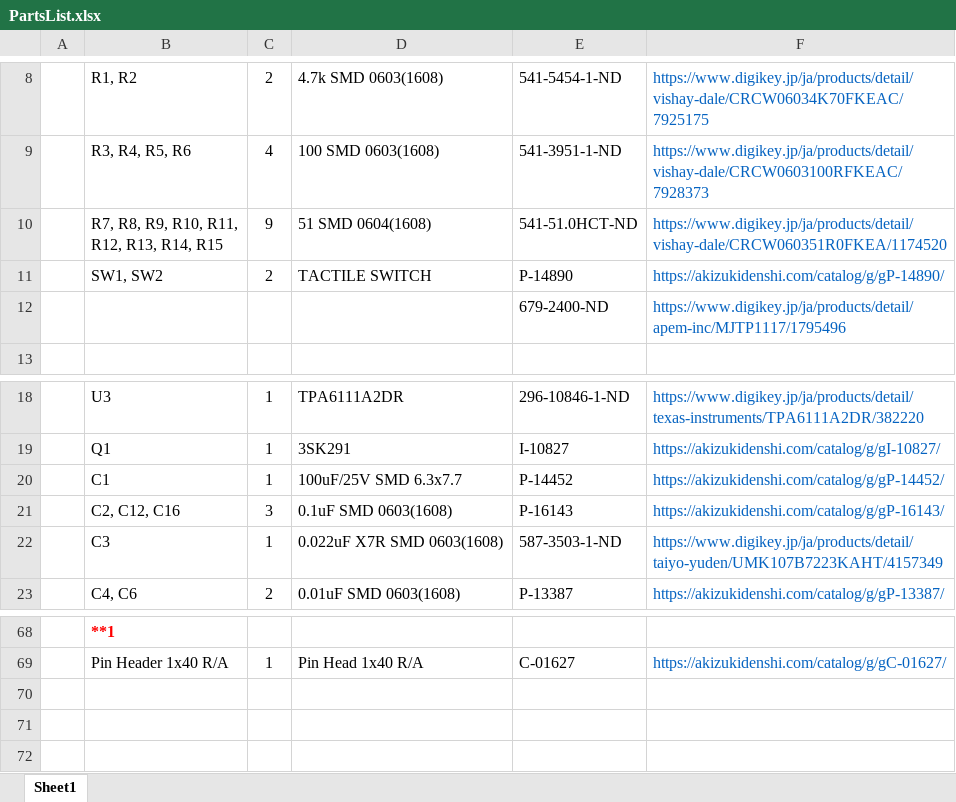
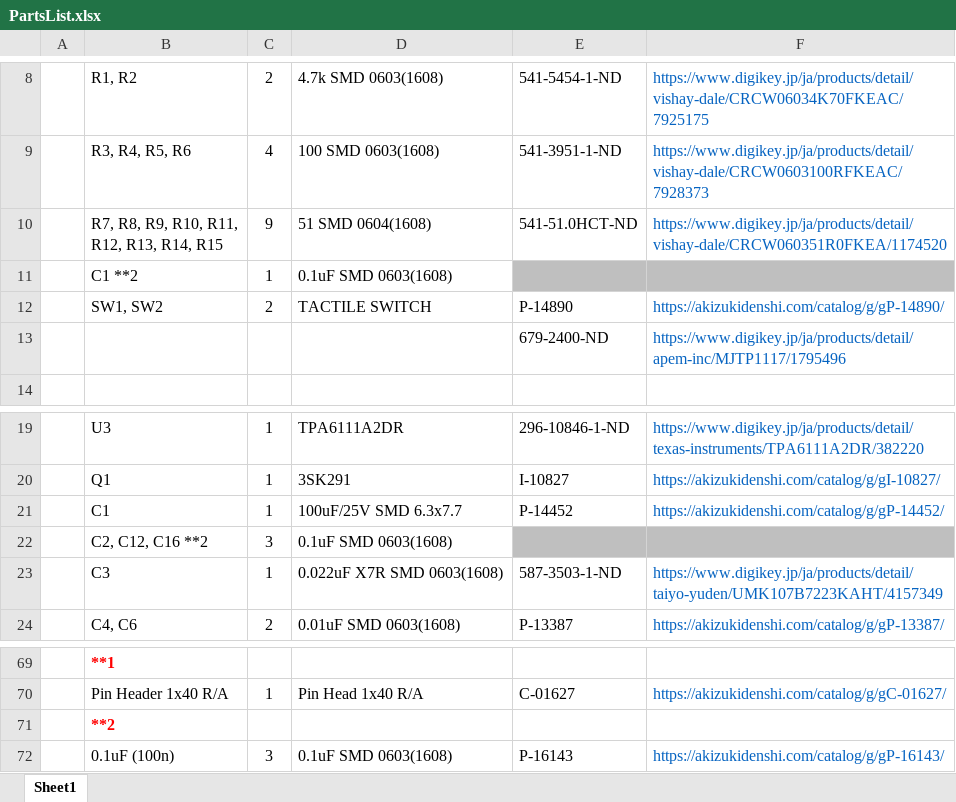
Before and after one commit to ngc6589/Si4735_Radio_RaspberryPiPico, an Excel workbook: Doc/PartsList.xlsx, sheet Sheet1, drawn as a sheet; only a part is shown, gaps mark what is left out; values as stored, in another font and other column widths than the file's, no borders; addresses are those after the commit; the diff names each change by its address in the sheet, - before the commit and + after, or states it on an @@ line.

Commit message:
modify PartList

```diff
--- a/Doc/PartsList.xlsx (sheet Sheet1)
+++ b/Doc/PartsList.xlsx (sheet Sheet1)
+row 11:  | C1 **2 | 1 | 0.1uF SMD 0603(1608)
-B22: C2, C12, C16
+B22: C2, C12, C16 **2
-E22: P-16143
+E22: (empty)
-E22:F22 fill: none
+E22:F22 fill: #BFBFBF
-F22: https://akizukidenshi.com/catalog/g/gP-16143/
+F22: (empty)
+row 71:  | **2
+row 72:  | 0.1uF (100n) | 3 | 0.1uF SMD 0603(1608) | P-16143 | https://akizukidenshi.com/catalog/g/gP-16143/
```
